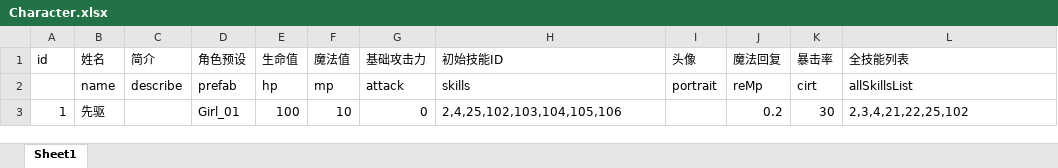
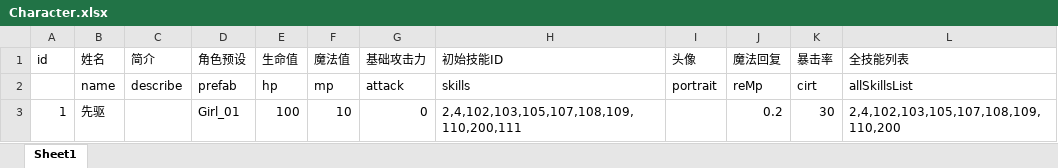
Before and after one commit to heizmoon/MagicPlay, an Excel workbook: Client/Assets/Data/Character.xlsx, sheet Sheet1, drawn as a sheet; values as stored, in another font and other column widths than the file's, no borders; the diff names each change by its address in the sheet, - before the commit and + after, or states it on an @@ line.

```diff
--- a/Client/Assets/Data/Character.xlsx (sheet Sheet1)
+++ b/Client/Assets/Data/Character.xlsx (sheet Sheet1)
-H3 (初始技能ID): 2,4,25,102,103,104,105,106
+H3 (初始技能ID): 2,4,102,103,105,107,108,109,110,200,111
-L3 (全技能列表): 2,3,4,21,22,25,102
+L3 (全技能列表): 2,4,102,103,105,107,108,109,110,200
```
Also changed, not shown: Client/Assets/Data/Buff.xlsx, Client/Assets/Data/Skill.xlsx, 19 other files.
